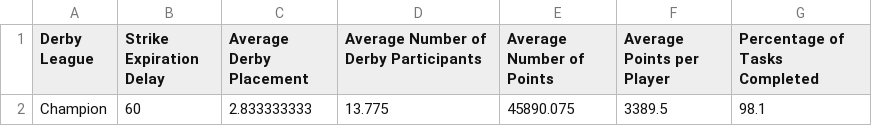
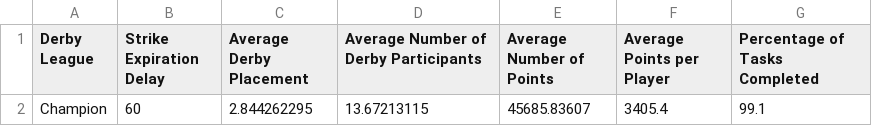
Before and after one commit to azuremeadows/azuremeadows.github.io, a CSV file: docs/_data/neighborhoodStats.csv, drawn as a sheet.

```diff
--- a/docs/_data/neighborhoodStats.csv
+++ b/docs/_data/neighborhoodStats.csv
@@ -1,2 +1,2 @@
 "Derby League","Strike Expiration Delay","Average Derby Placement","Average Number of Derby Participants","Average Number of Points","Average Points per Player","Percentage of Tasks Completed"
-"Champion","60","2.833333333","13.775","45890.075","3389.5","98.1"
+"Champion","60","2.844262295","13.67213115","45685.83607","3405.4","99.1"
```
Also changed, not shown: docs/_data/DerbyHistory.csv, docs/_data/memberStats.csv.
